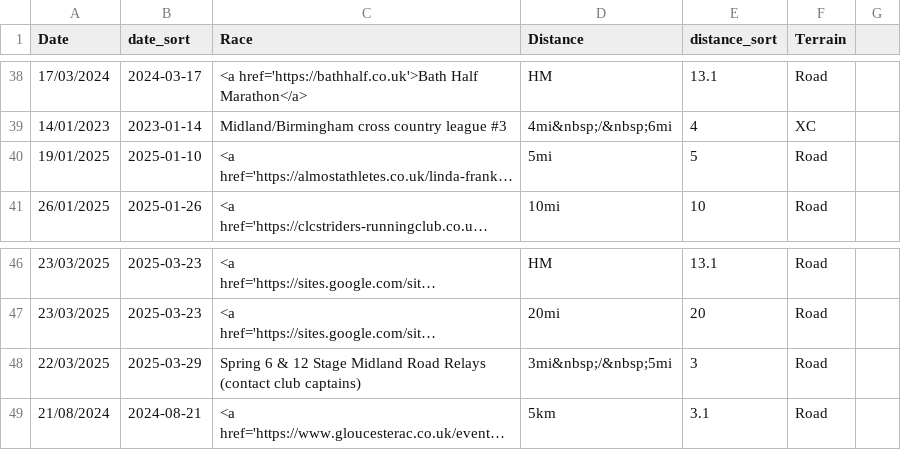
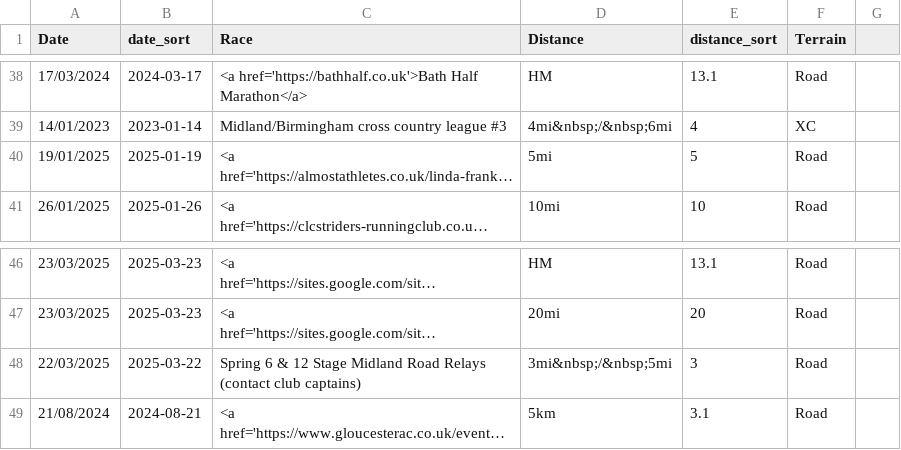
Before and after one commit to CLCStriders/striders, a CSV file: _data/fixtures.csv, drawn as a sheet; only a part is shown, gaps mark what is left out; long unchanged cells end in …; the diff names each change by its address in the sheet, - before the commit and + after, or states it on an @@ line.

Commit message:
Update fixtures.csv

```diff
--- a/_data/fixtures.csv
+++ b/_data/fixtures.csv
-B40 (date_sort): 2025-01-10
+B40 (date_sort): 2025-01-19
-B48 (date_sort): 2025-03-29
+B48 (date_sort): 2025-03-22
```
